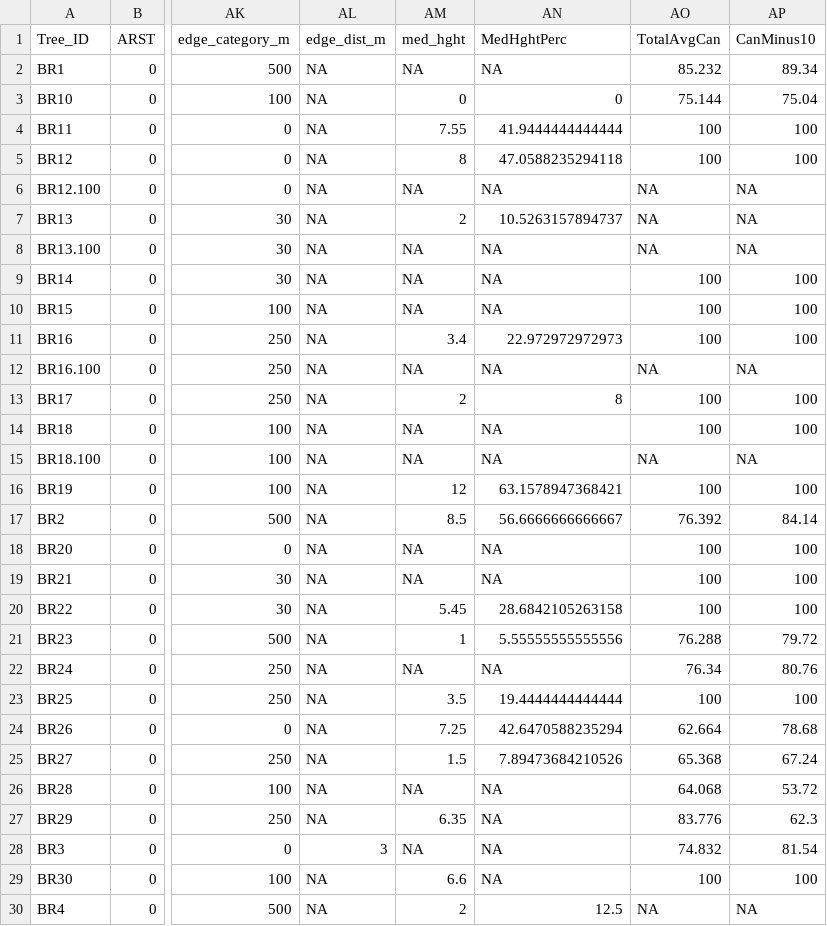
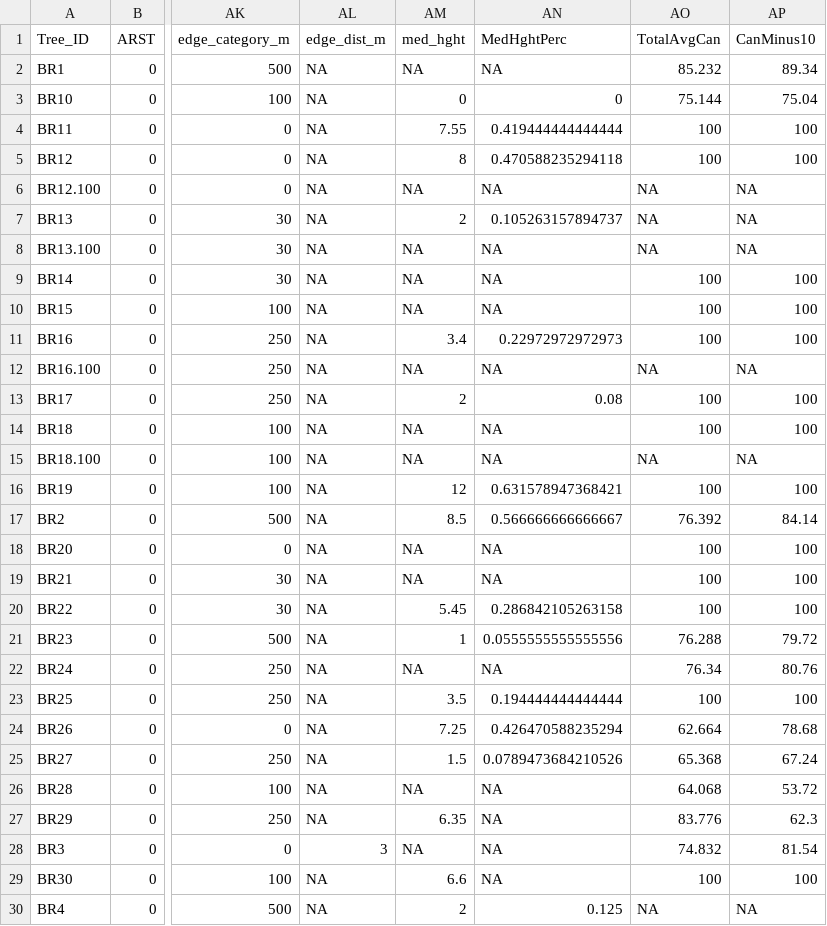
Before and after one commit to JBorden123/ASF, a CSV file: clean_data/MetaAllBR.csv, drawn as a sheet; only a part is shown, gaps mark what is left out; the diff covers the shown part only; the diff names each change by its address in the sheet, - before the commit and + after, or states it on an @@ line.

```diff
--- a/clean_data/MetaAllBR.csv
+++ b/clean_data/MetaAllBR.csv
-AN4 (MedHghtPerc): 41.9444444444444
+AN4 (MedHghtPerc): 0.419444444444444
-AN5 (MedHghtPerc): 47.0588235294118
+AN5 (MedHghtPerc): 0.470588235294118
-AN7 (MedHghtPerc): 10.5263157894737
+AN7 (MedHghtPerc): 0.105263157894737
-AN11 (MedHghtPerc): 22.972972972973
+AN11 (MedHghtPerc): 0.22972972972973
-AN13 (MedHghtPerc): 8
+AN13 (MedHghtPerc): 0.08
-AN16 (MedHghtPerc): 63.1578947368421
+AN16 (MedHghtPerc): 0.631578947368421
-AN17 (MedHghtPerc): 56.6666666666667
+AN17 (MedHghtPerc): 0.566666666666667
-AN20 (MedHghtPerc): 28.6842105263158
+AN20 (MedHghtPerc): 0.286842105263158
-AN21 (MedHghtPerc): 5.55555555555556
+AN21 (MedHghtPerc): 0.0555555555555556
-AN23 (MedHghtPerc): 19.4444444444444
+AN23 (MedHghtPerc): 0.194444444444444
-AN24 (MedHghtPerc): 42.6470588235294
+AN24 (MedHghtPerc): 0.426470588235294
-AN25 (MedHghtPerc): 7.89473684210526
+AN25 (MedHghtPerc): 0.0789473684210526
-AN30 (MedHghtPerc): 12.5
+AN30 (MedHghtPerc): 0.125
```
Also changed, not shown: 4 edited cells elsewhere in this file, clean_data/MetaAll.csv, clean_data/MetaAllCY.csv, 6 other files.
